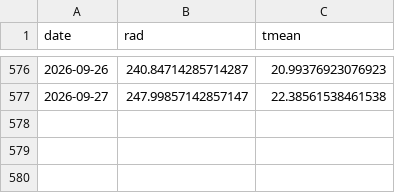
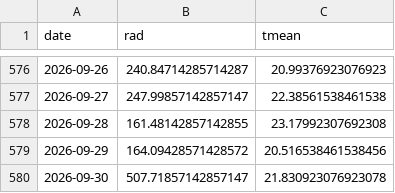
Before and after one commit to hsumiyoshi/lab, a CSV file: exp01_jepx/data/weather_actual.csv, drawn as a sheet; only a part is shown, gaps mark what is left out; the diff names each change by its address in the sheet, - before the commit and + after, or states it on an @@ line.

```diff
--- a/exp01_jepx/data/weather_actual.csv
+++ b/exp01_jepx/data/weather_actual.csv
+row 578: 2026-09-28 | 161.48142857142855 | 23.17992307692308
+row 579: 2026-09-29 | 164.09428571428572 | 20.516538461538456
+row 580: 2026-09-30 | 507.71857142857147 | 21.830923076923078
```
Also changed, not shown: exp01_jepx/reports/forward_ledger.csv, 7 other files.
